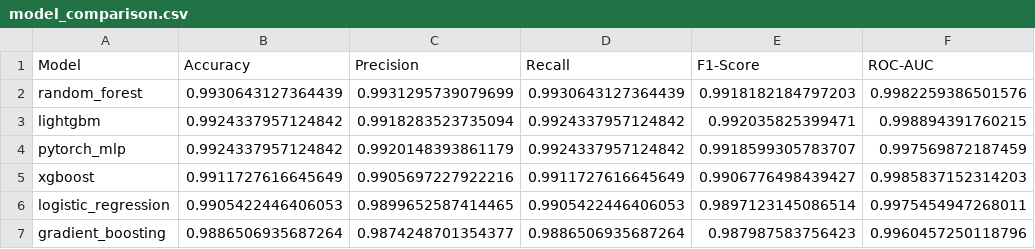
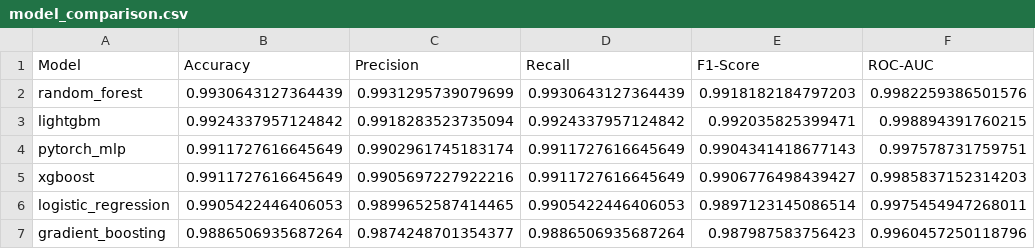
Before and after one commit to Manideepnvm/ML-inhouse-outer-space, a CSV file: results/model_comparison.csv, drawn as a sheet.

```diff
--- a/results/model_comparison.csv
+++ b/results/model_comparison.csv
@@ -3,3 +3,3 @@ random_forest,0.9930643127364439,0.9931295739079699,0.9930643127364439,0.9918182
 lightgbm,0.9924337957124842,0.9918283523735094,0.9924337957124842,0.992035825399471,0.998894391760215
-pytorch_mlp,0.9924337957124842,0.9920148393861179,0.9924337957124842,0.9918599305783707,0.997569872187459
+pytorch_mlp,0.9911727616645649,0.9902961745183174,0.9911727616645649,0.9904341418677143,0.997578731759751
 xgboost,0.9911727616645649,0.9905697227922216,0.9911727616645649,0.9906776498439427,0.9985837152314203
```
Also changed, not shown: 14 other files.
